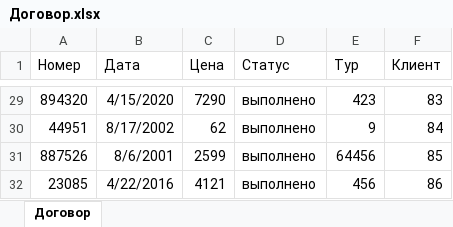
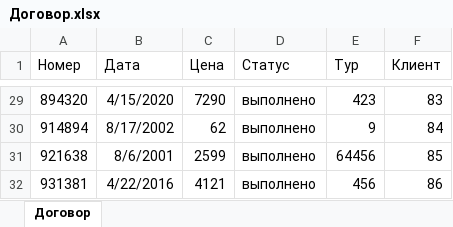
Before and after one commit to KsanderX/VKI_Course2, an Excel workbook: 2_semester/DataBase/Импорт данных/Договор.xlsx, sheet Договор, drawn as a sheet; only a part is shown, gaps mark what is left out; values as stored, in another font and other column widths than the file's, no borders; the diff covers the shown part only; the diff names each change by its address in the sheet, - before the commit and + after, or states it on an @@ line.

```diff
--- a/2_semester/DataBase/Импорт данных/Договор.xlsx (sheet Договор)
+++ b/2_semester/DataBase/Импорт данных/Договор.xlsx (sheet Договор)
-A30 (Номер): 44951
+A30 (Номер): 914894
-A31 (Номер): 887526
+A31 (Номер): 921638
-A32 (Номер): 23085
+A32 (Номер): 931381
```
Also changed, not shown: 27 edited cells elsewhere in this sheet, 2_semester/DataBase/Импорт данных/Клиент.xlsx, 2_semester/DataBase/Импорт данных/Отель.xlsx, 5 other files.
